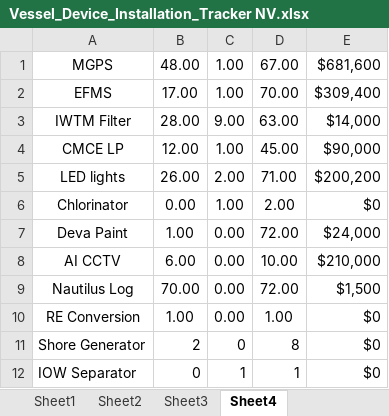
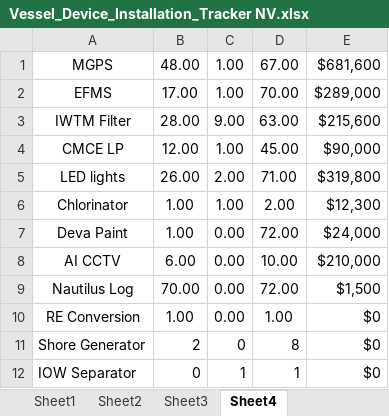
Before and after one commit to Axelfaurax1/SustainaBOS, an Excel workbook: Vessel_Device_Installation_Tracker NV.xlsx, sheet Sheet4, drawn as a sheet; values as stored, in another font and other column widths than the file's, no borders; the diff names each change by its address in the sheet, - before the commit and + after, or states it on an @@ line.

```diff
--- a/Vessel_Device_Installation_Tracker NV.xlsx (sheet Sheet4)
+++ b/Vessel_Device_Installation_Tracker NV.xlsx (sheet Sheet4)
-E2: $309,400
+E2: $289,000
-E3: $14,000
+E3: $215,600
-E5: $200,200
+E5: $319,800
-B6: 0.00
+B6: 1.00
-E6: $0
+E6: $12,300
```
Also changed, not shown: sheet Summary, sheet Sheet2, sheet Sheet1, sheet Tracker, sheet Sheet3, formulas that keep their value, charts or pictures, 1 other file.
